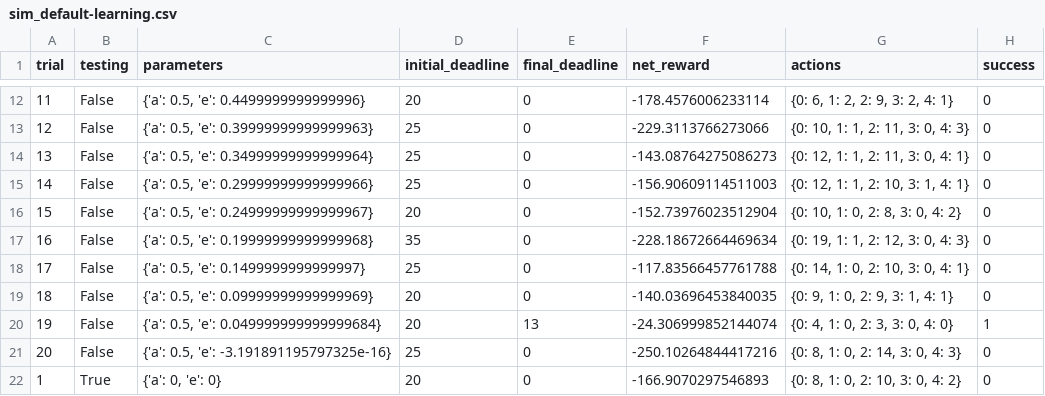
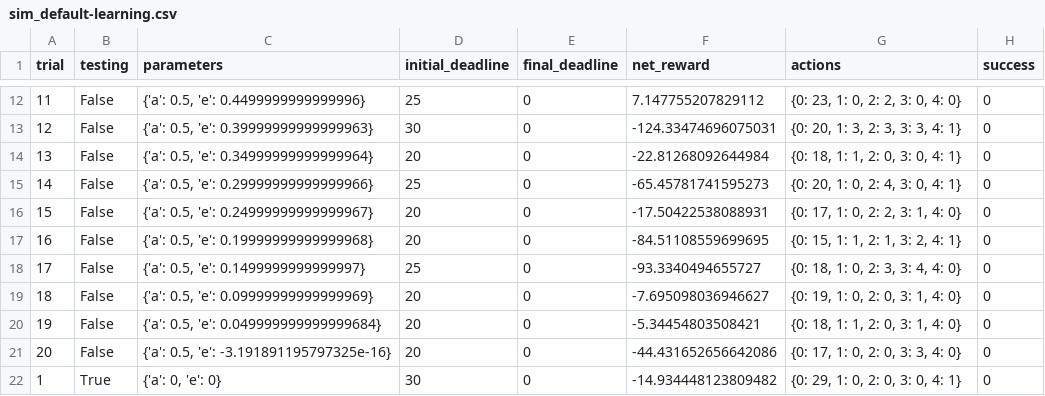
Before and after one commit to efidomb/smartcab, a CSV file: logs/sim_default-learning.csv, drawn as a sheet; only a part is shown, gaps mark what is left out; the diff covers the shown part only.

```diff
--- a/logs/sim_default-learning.csv
+++ b/logs/sim_default-learning.csv
@@ -12,11 +12,11 @@ trial,testing,parameters,initial_deadline,final_deadline,net_reward,actions,succ
-11,False,"{'a': 0.5, 'e': 0.4499999999999996}",20,0,-178.4576006233114,"{0: 6, 1: 2, 2: 9, 3: 2, 4: 1}",0
-12,False,"{'a': 0.5, 'e': 0.39999999999999963}",25,0,-229.3113766273066,"{0: 10, 1: 1, 2: 11, 3: 0, 4: 3}",0
-13,False,"{'a': 0.5, 'e': 0.34999999999999964}",25,0,-143.08764275086273,"{0: 12, 1: 1, 2: 11, 3: 0, 4: 1}",0
-14,False,"{'a': 0.5, 'e': 0.29999999999999966}",25,0,-156.90609114511003,"{0: 12, 1: 1, 2: 10, 3: 1, 4: 1}",0
-15,False,"{'a': 0.5, 'e': 0.24999999999999967}",20,0,-152.73976023512904,"{0: 10, 1: 0, 2: 8, 3: 0, 4: 2}",0
-16,False,"{'a': 0.5, 'e': 0.19999999999999968}",35,0,-228.18672664469634,"{0: 19, 1: 1, 2: 12, 3: 0, 4: 3}",0
-17,False,"{'a': 0.5, 'e': 0.1499999999999997}",25,0,-117.83566457761788,"{0: 14, 1: 0, 2: 10, 3: 0, 4: 1}",0
-18,False,"{'a': 0.5, 'e': 0.09999999999999969}",20,0,-140.03696453840035,"{0: 9, 1: 0, 2: 9, 3: 1, 4: 1}",0
-19,False,"{'a': 0.5, 'e': 0.049999999999999684}",20,13,-24.306999852144074,"{0: 4, 1: 0, 2: 3, 3: 0, 4: 0}",1
-20,False,"{'a': 0.5, 'e': -3.191891195797325e-16}",25,0,-250.10264844417216,"{0: 8, 1: 0, 2: 14, 3: 0, 4: 3}",0
-1,True,"{'a': 0, 'e': 0}",20,0,-166.9070297546893,"{0: 8, 1: 0, 2: 10, 3: 0, 4: 2}",0
+11,False,"{'a': 0.5, 'e': 0.4499999999999996}",25,0,7.147755207829112,"{0: 23, 1: 0, 2: 2, 3: 0, 4: 0}",0
+12,False,"{'a': 0.5, 'e': 0.39999999999999963}",30,0,-124.33474696075031,"{0: 20, 1: 3, 2: 3, 3: 3, 4: 1}",0
+13,False,"{'a': 0.5, 'e': 0.34999999999999964}",20,0,-22.81268092644984,"{0: 18, 1: 1, 2: 0, 3: 0, 4: 1}",0
+14,False,"{'a': 0.5, 'e': 0.29999999999999966}",25,0,-65.45781741595273,"{0: 20, 1: 0, 2: 4, 3: 0, 4: 1}",0
+15,False,"{'a': 0.5, 'e': 0.24999999999999967}",20,0,-17.50422538088931,"{0: 17, 1: 0, 2: 2, 3: 1, 4: 0}",0
+16,False,"{'a': 0.5, 'e': 0.19999999999999968}",20,0,-84.51108559699695,"{0: 15, 1: 1, 2: 1, 3: 2, 4: 1}",0
+17,False,"{'a': 0.5, 'e': 0.1499999999999997}",25,0,-93.3340494655727,"{0: 18, 1: 0, 2: 3, 3: 4, 4: 0}",0
+18,False,"{'a': 0.5, 'e': 0.09999999999999969}",20,0,-7.695098036946627,"{0: 19, 1: 0, 2: 0, 3: 1, 4: 0}",0
+19,False,"{'a': 0.5, 'e': 0.049999999999999684}",20,0,-5.34454803508421,"{0: 18, 1: 1, 2: 0, 3: 1, 4: 0}",0
+20,False,"{'a': 0.5, 'e': -3.191891195797325e-16}",20,0,-44.431652656642086,"{0: 17, 1: 0, 2: 0, 3: 3, 4: 0}",0
+1,True,"{'a': 0, 'e': 0}",30,0,-14.934448123809482,"{0: 29, 1: 0, 2: 0, 3: 0, 4: 1}",0
```
Also changed, not shown: 55 edited cells elsewhere in this file, logs/sim_no-learning.csv, 6 other files.
